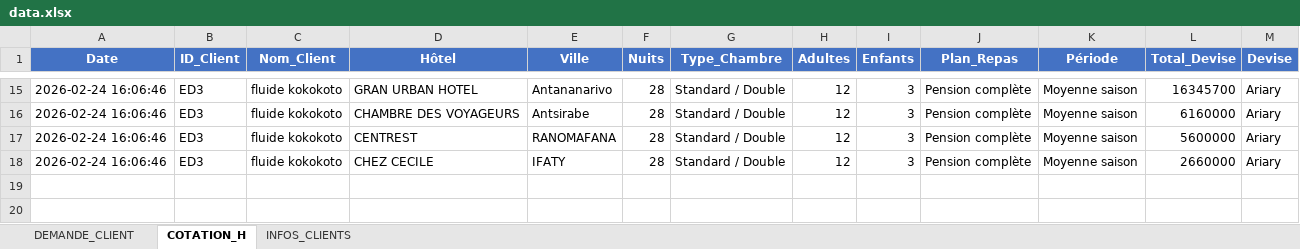
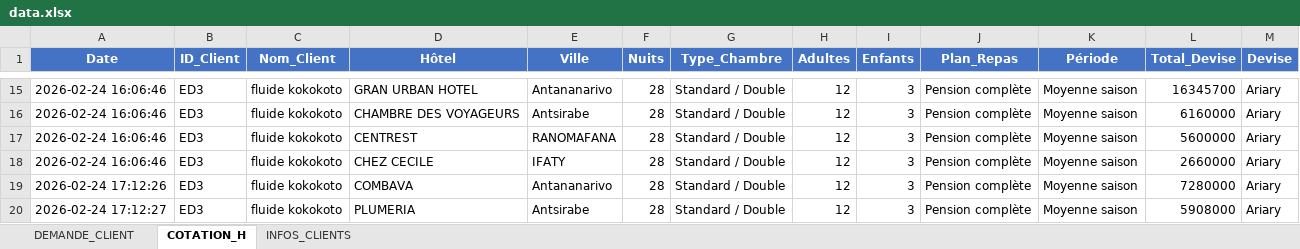
Before and after one commit to Ravic110/Lahimena, an Excel workbook: data.xlsx, sheet COTATION_H, drawn as a sheet; only a part is shown, gaps mark what is left out; values as stored, in another font and other column widths than the file's, no borders; the diff names each change by its address in the sheet, - before the commit and + after, or states it on an @@ line.

```diff
--- a/data.xlsx (sheet COTATION_H)
+++ b/data.xlsx (sheet COTATION_H)
+row 19: 2026-02-24 17:12:26 | ED3 | fluide kokokoto | COMBAVA | Antananarivo | 28 | Standard / Double | 12 | 3 | Pension complète | Moyenne saison | 7280000 | Ariary
+row 20: 2026-02-24 17:12:27 | ED3 | fluide kokokoto | PLUMERIA | Antsirabe | 28 | Standard / Double | 12 | 3 | Pension complète | Moyenne saison | 5908000 | Ariary
```
Also changed, not shown: 5 other files.
